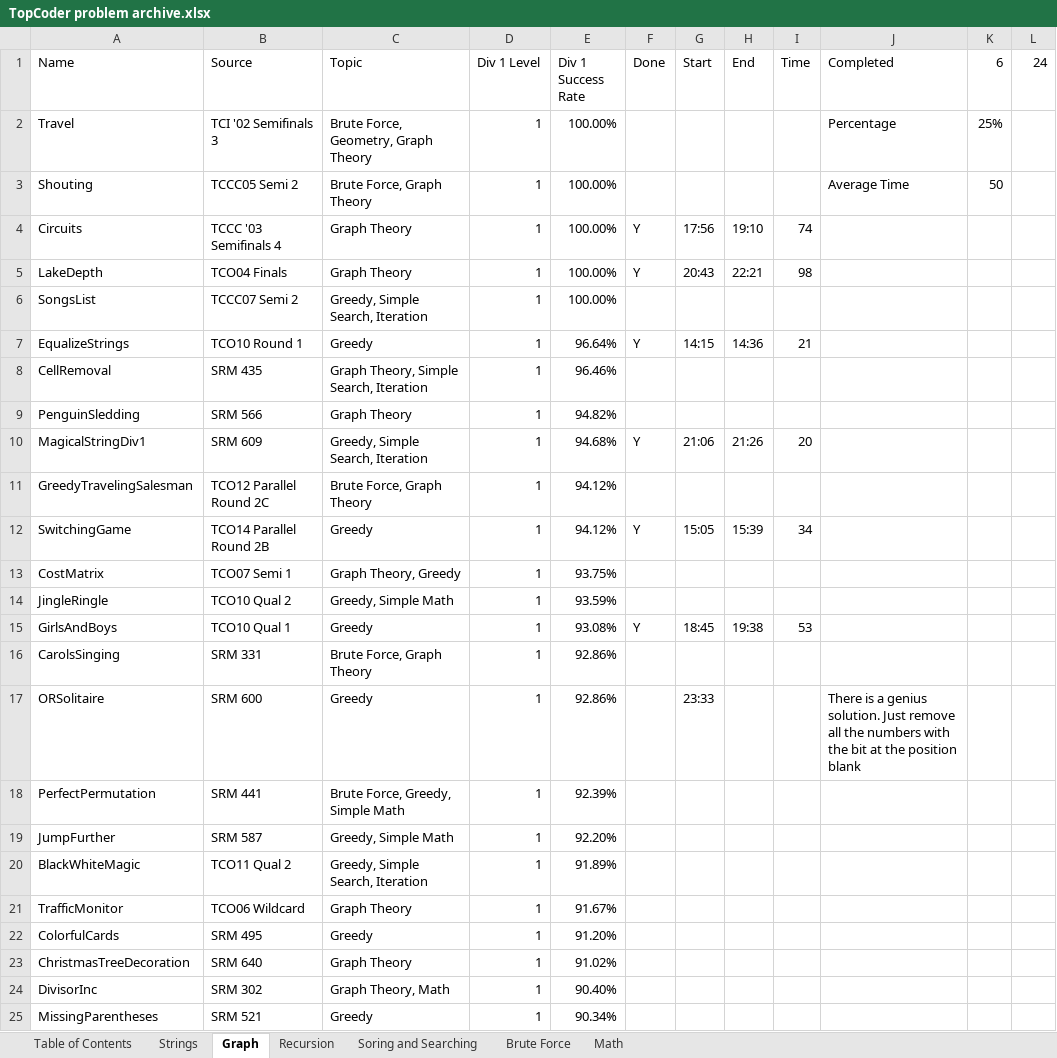
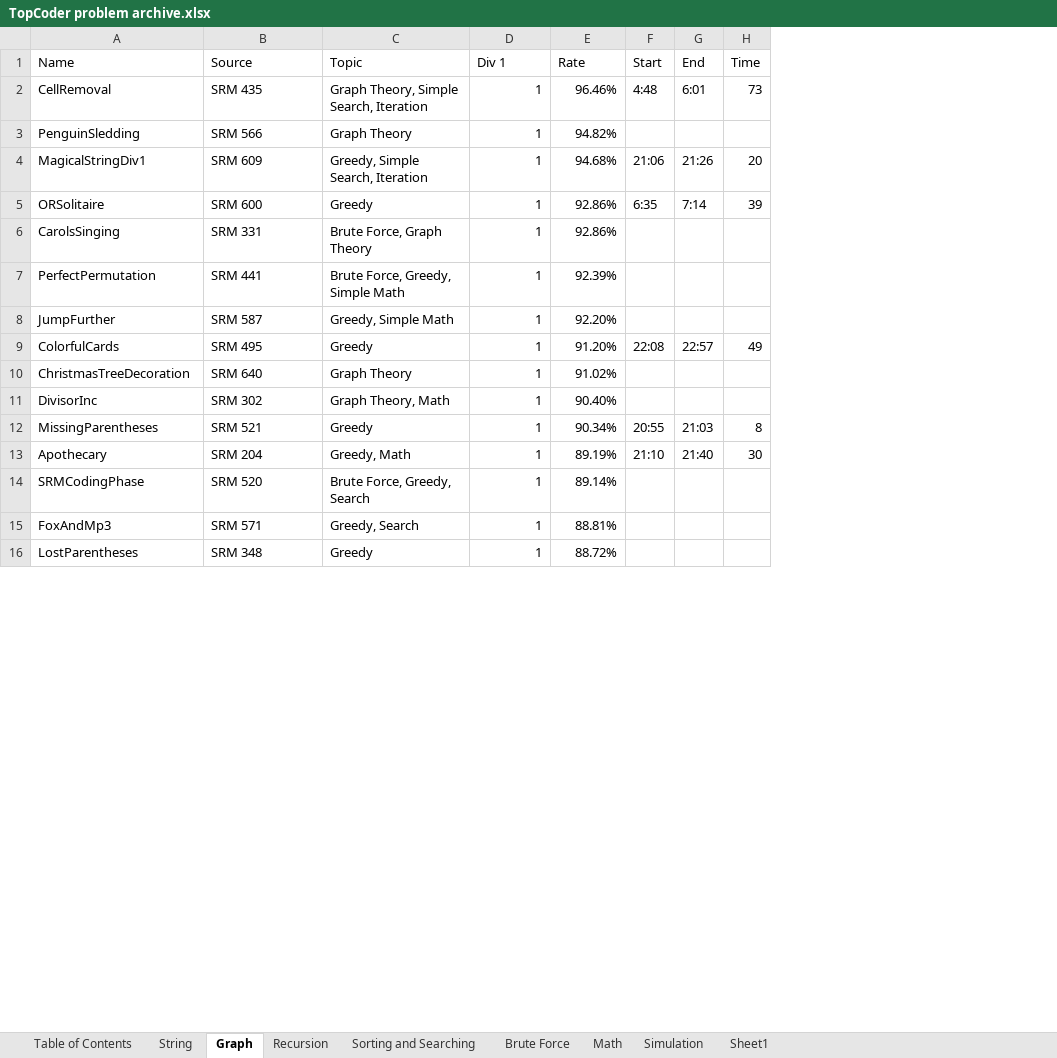
Before and after one commit to florencepham/TopCoder, an Excel workbook: TopCoder problem archive.xlsx, sheet Graph, drawn as a sheet; only a part is shown; values as stored, in another font and other column widths than the file's, no cell formats; charts and pictures and table styles not drawn; removed rows and columns are numbered as before the commit, all else as after; the diff covers the shown part only; the diff names each change by its address in the sheet, - before the commit and + after, or states it on an @@ line.

Commit message:
New solutions

```diff
--- a/TopCoder problem archive.xlsx (sheet Graph)
+++ b/TopCoder problem archive.xlsx (sheet Graph)
-sheet tab: Strings
-sheet tab: Soring and Searching
+sheet tab: String
+sheet tab: Sorting and Searching
+sheet tab: Simulation
+sheet tab: Sheet1
-column F (Done), row 10: Y
-column J (Completed), empty
-column K (6), empty
-column L (24), empty
-D1: Div 1 Level
+D1: Div 1
-E1: Div 1 Success Rate
+E1: Rate
-row 2: Travel | TCI '02 Semifinals 3 | Brute Force, Geometry, Graph Theory | 1 | 100.00% |  |  |  |  | Percentage | 25%
-row 3: Shouting | TCCC05 Semi 2 | Brute Force, Graph Theory | 1 | 100.00% |  |  |  |  | Average Time | 50
-row 4: Circuits | TCCC '03 Semifinals 4 | Graph Theory | 1 | 100.00% | Y | 17:56 | 19:10 | 74
-row 5: LakeDepth | TCO04 Finals | Graph Theory | 1 | 100.00% | Y | 20:43 | 22:21 | 98
-row 6: SongsList | TCCC07 Semi 2 | Greedy, Simple Search, Iteration | 1 | 100.00%
-row 7: EqualizeStrings | TCO10 Round 1 | Greedy | 1 | 96.64% | Y | 14:15 | 14:36 | 21
-F2 (Start): (empty)
+F2 (Start): 4:48
-G2 (End): (empty)
+G2 (End): 6:01
-H2 (Time): (empty)
+H2 (Time): 73
-row 11: GreedyTravelingSalesman | TCO12 Parallel Round 2C | Brute Force, Graph Theory | 1 | 94.12%
-row 12: SwitchingGame | TCO14 Parallel Round 2B | Greedy | 1 | 94.12% | Y | 15:05 | 15:39 | 34
-row 13: CostMatrix | TCO07 Semi 1 | Graph Theory, Greedy | 1 | 93.75%
-row 14: JingleRingle | TCO10 Qual 2 | Greedy, Simple Math | 1 | 93.59%
-row 15: GirlsAndBoys | TCO10 Qual 1 | Greedy | 1 | 93.08% | Y | 18:45 | 19:38 | 53
+row 5: ORSolitaire | SRM 600 | Greedy | 1 | 92.86% | 6:35 | 7:14 | 39
-row 17: ORSolitaire | SRM 600 | Greedy | 1 | 92.86% |  | 23:33 |  |  | There is a genius solution. Just remove all the numbers with the bit at the position blank
-row 20: BlackWhiteMagic | TCO11 Qual 2 | Greedy, Simple Search, Iteration | 1 | 91.89%
-row 21: TrafficMonitor | TCO06 Wildcard | Graph Theory | 1 | 91.67%
-F9 (Start): (empty)
+F9 (Start): 22:08
-G9 (End): (empty)
+G9 (End): 22:57
-H9 (Time): (empty)
+H9 (Time): 49
-F12 (Start): (empty)
+F12 (Start): 20:55
-G12 (End): (empty)
+G12 (End): 21:03
-H12 (Time): (empty)
+H12 (Time): 8
+row 13: Apothecary | SRM 204 | Greedy, Math | 1 | 89.19% | 21:10 | 21:40 | 30
+row 14: SRMCodingPhase | SRM 520 | Brute Force, Greedy, Search | 1 | 89.14%
+row 15: FoxAndMp3 | SRM 571 | Greedy, Search | 1 | 88.81%
+row 16: LostParentheses | SRM 348 | Greedy | 1 | 88.72%
```
Also changed, not shown: 25 added rows elsewhere in this sheet, sheet Recursion, cell formats, formulas that keep their value, charts or pictures, 47 other files.
